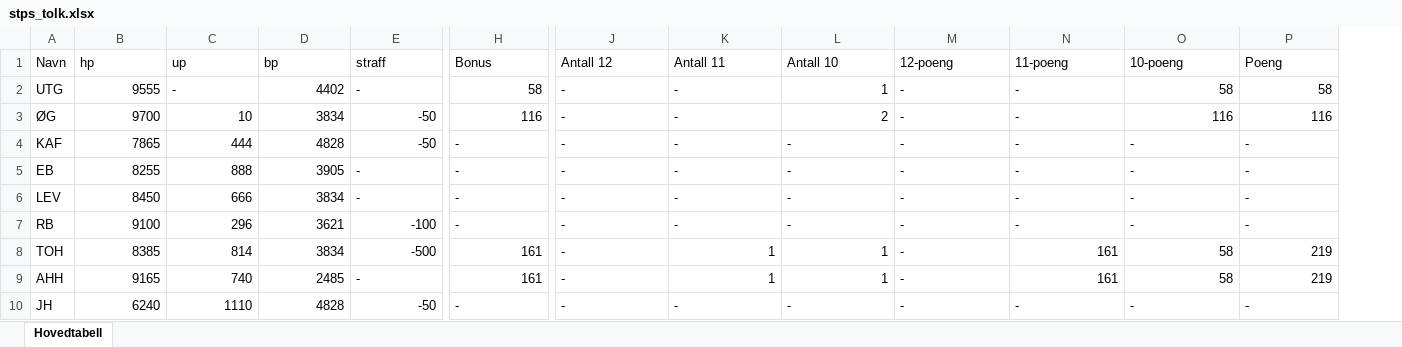
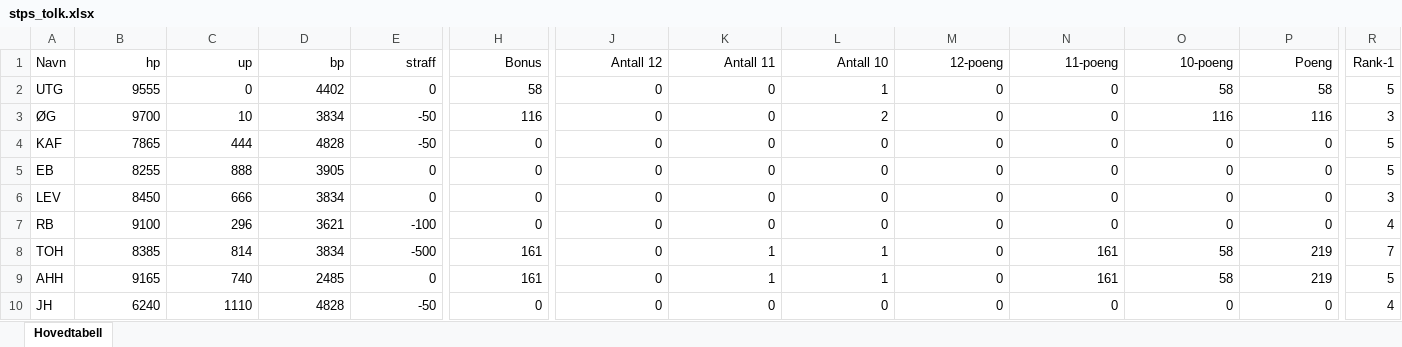
Before and after one commit to Tresfjording/stps, an Excel workbook: stps_tolk.xlsx, sheet Hovedtabell, drawn as a sheet; only a part is shown, gaps mark what is left out; values as stored, in another font and other column widths than the file's, no borders; the diff covers the shown part only; the diff names each change by its address in the sheet, - before the commit and + after, or states it on an @@ line.

```diff
--- a/stps_tolk.xlsx (sheet Hovedtabell)
+++ b/stps_tolk.xlsx (sheet Hovedtabell)
+column R (Rank-1), rows 2-10: 5 | 3 | 5 | 5 | 3 | 4 | 7 | 5 | 4
-B1:P1 alignment: left
+B1:P1 alignment: right
-C2 (up): -
+C2 (up): 0
-E2 (straff): -
+E2 (straff): 0
-J2:J10 (Antall 12): -
+J2:J10 (Antall 12): 0
-K2:K7 (Antall 11): -
+K2:K7 (Antall 11): 0
-M2:M10 (12-poeng): -
+M2:M10 (12-poeng): 0
-N2:N7 (11-poeng): -
+N2:N7 (11-poeng): 0
-H4:H7 (Bonus): -
+H4:H7 (Bonus): 0
-L4:L7 (Antall 10): -
+L4:L7 (Antall 10): 0
-O4:O7 (10-poeng): -
+O4:O7 (10-poeng): 0
-P4:P7 (Poeng): -
+P4:P7 (Poeng): 0
-E5:E6 (straff): -
+E5:E6 (straff): 0
-E9 (straff): -
+E9 (straff): 0
-H10 (Bonus): -
+H10 (Bonus): 0
-K10 (Antall 11): -
+K10 (Antall 11): 0
-L10 (Antall 10): -
+L10 (Antall 10): 0
-N10 (11-poeng): -
+N10 (11-poeng): 0
-O10 (10-poeng): -
+O10 (10-poeng): 0
-P10 (Poeng): -
+P10 (Poeng): 0
```
Also changed, not shown: cell formats elsewhere in this sheet, 2 other files.
